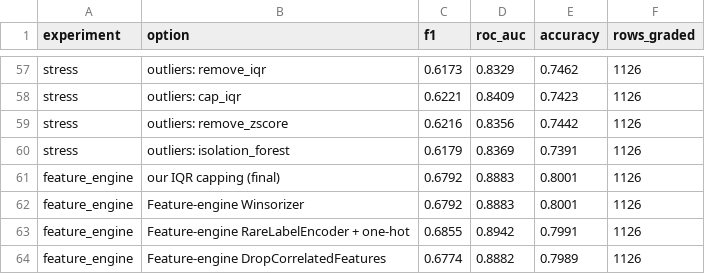
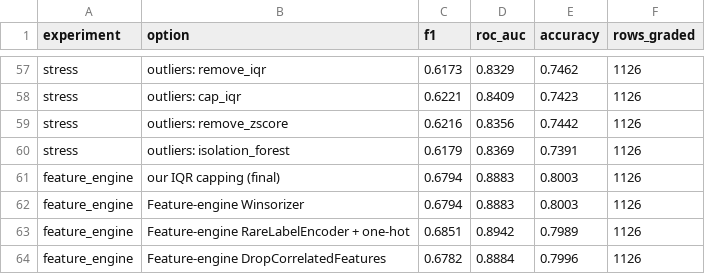
Before and after one commit to Peter7168/comp333-telco-churn, a CSV file: results/powerbi/model_experiments.csv, drawn as a sheet; only a part is shown, gaps mark what is left out.

Commit message:
Add Feature-engine results, refresh Power BI export, update the report
- results/tables: real Feature-engine results from the GitHub check
- Report: Feature-engine section, Power BI star schema, Colab in the pipeline,
  tools and appendix

```diff
--- a/results/powerbi/model_experiments.csv
+++ b/results/powerbi/model_experiments.csv
@@ -60,5 +60,5 @@ stress,outliers: remove_zscore,0.6216,0.8356,0.7442,1126
 stress,outliers: isolation_forest,0.6179,0.8369,0.7391,1126
-feature_engine,our IQR capping (final),0.6792,0.8883,0.8001,1126
-feature_engine,Feature-engine Winsorizer,0.6792,0.8883,0.8001,1126
-feature_engine,Feature-engine RareLabelEncoder + one-hot,0.6855,0.8942,0.7991,1126
-feature_engine,Feature-engine DropCorrelatedFeatures,0.6774,0.8882,0.7989,1126
+feature_engine,our IQR capping (final),0.6794,0.8883,0.8003,1126
+feature_engine,Feature-engine Winsorizer,0.6794,0.8883,0.8003,1126
+feature_engine,Feature-engine RareLabelEncoder + one-hot,0.6851,0.8942,0.7989,1126
+feature_engine,Feature-engine DropCorrelatedFeatures,0.6782,0.8884,0.7996,1126
```
Also changed, not shown: 4 other files.
